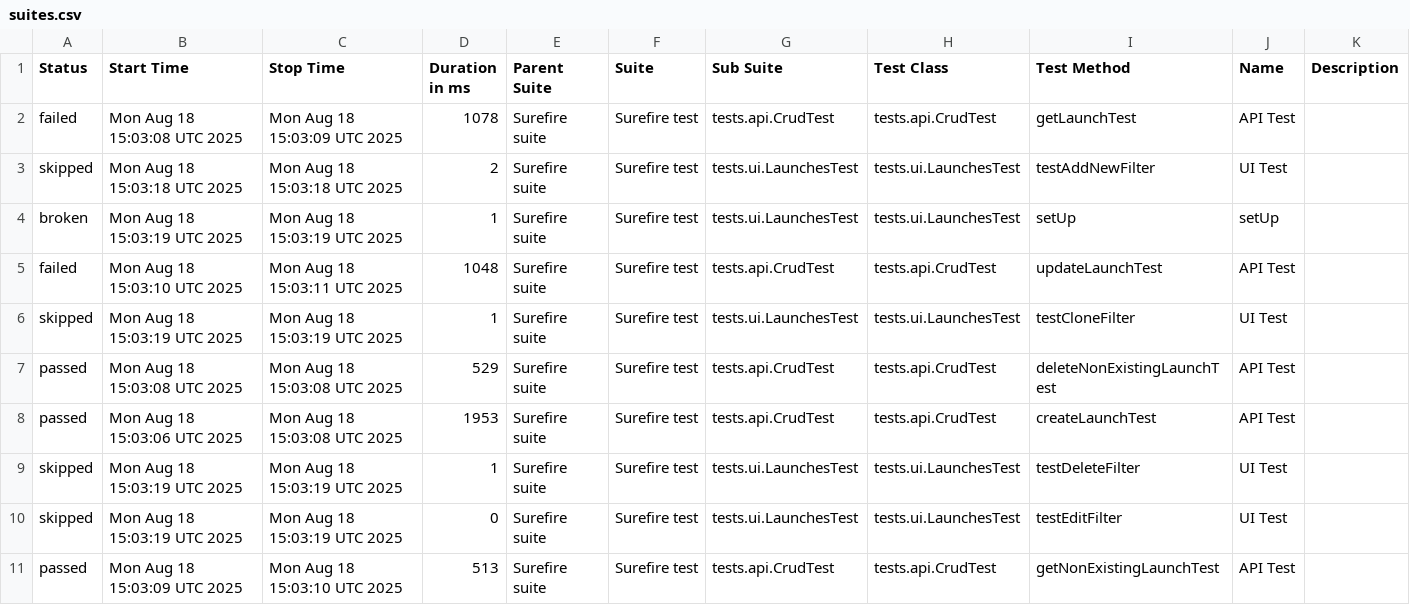
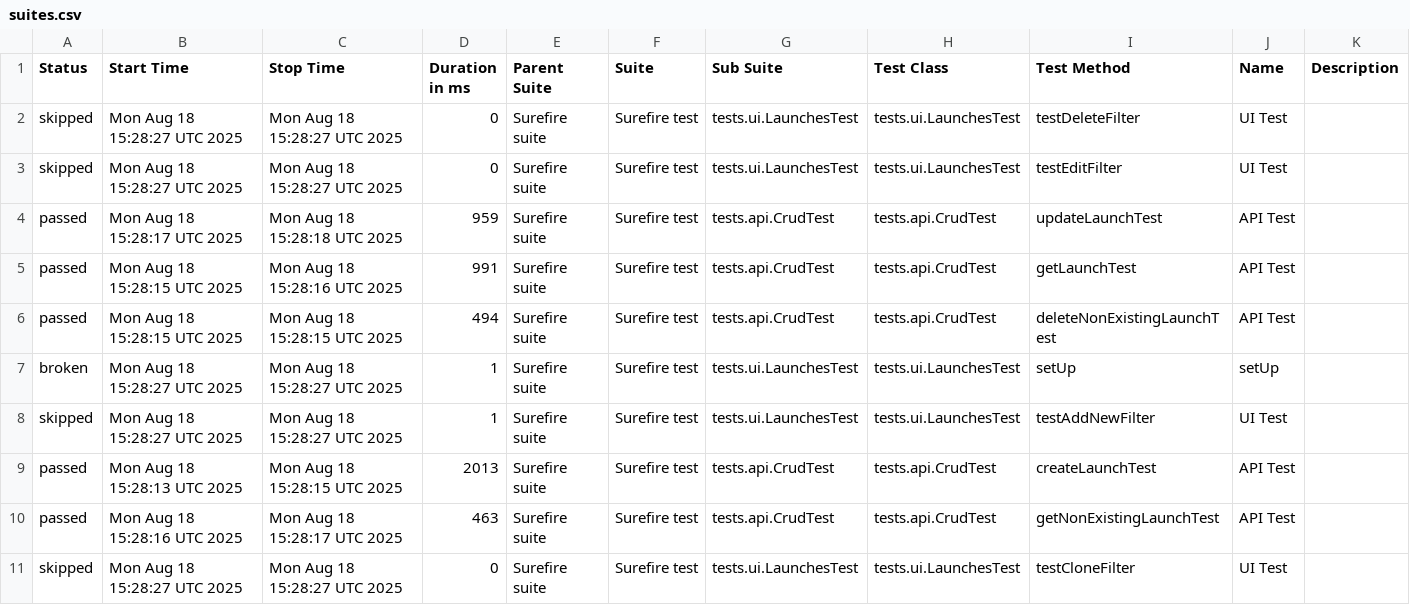
Before and after one commit to Solosnyuk/report-portal-Selenide-Test, a CSV file: data/suites.csv, drawn as a sheet.

```diff
--- a/data/suites.csv
+++ b/data/suites.csv
@@ -1,11 +1,11 @@
 "Status","Start Time","Stop Time","Duration in ms","Parent Suite","Suite","Sub Suite","Test Class","Test Method","Name","Description"
-"failed","Mon Aug 18 15:03:08 UTC 2025","Mon Aug 18 15:03:09 UTC 2025","1078","Surefire suite","Surefire test","tests.api.CrudTest","tests.api.CrudTest","getLaunchTest","API Test",""
-"skipped","Mon Aug 18 15:03:18 UTC 2025","Mon Aug 18 15:03:18 UTC 2025","2","Surefire suite","Surefire test","tests.ui.LaunchesTest","tests.ui.LaunchesTest","testAddNewFilter","UI Test",""
-"broken","Mon Aug 18 15:03:19 UTC 2025","Mon Aug 18 15:03:19 UTC 2025","1","Surefire suite","Surefire test","tests.ui.LaunchesTest","tests.ui.LaunchesTest","setUp","setUp",""
-"failed","Mon Aug 18 15:03:10 UTC 2025","Mon Aug 18 15:03:11 UTC 2025","1048","Surefire suite","Surefire test","tests.api.CrudTest","tests.api.CrudTest","updateLaunchTest","API Test",""
-"skipped","Mon Aug 18 15:03:19 UTC 2025","Mon Aug 18 15:03:19 UTC 2025","1","Surefire suite","Surefire test","tests.ui.LaunchesTest","tests.ui.LaunchesTest","testCloneFilter","UI Test",""
-"passed","Mon Aug 18 15:03:08 UTC 2025","Mon Aug 18 15:03:08 UTC 2025","529","Surefire suite","Surefire test","tests.api.CrudTest","tests.api.CrudTest","deleteNonExistingLaunchTest","API Test",""
-"passed","Mon Aug 18 15:03:06 UTC 2025","Mon Aug 18 15:03:08 UTC 2025","1953","Surefire suite","Surefire test","tests.api.CrudTest","tests.api.CrudTest","createLaunchTest","API Test",""
-"skipped","Mon Aug 18 15:03:19 UTC 2025","Mon Aug 18 15:03:19 UTC 2025","1","Surefire suite","Surefire test","tests.ui.LaunchesTest","tests.ui.LaunchesTest","testDeleteFilter","UI Test",""
-"skipped","Mon Aug 18 15:03:19 UTC 2025","Mon Aug 18 15:03:19 UTC 2025","0","Surefire suite","Surefire test","tests.ui.LaunchesTest","tests.ui.LaunchesTest","testEditFilter","UI Test",""
-"passed","Mon Aug 18 15:03:09 UTC 2025","Mon Aug 18 15:03:10 UTC 2025","513","Surefire suite","Surefire test","tests.api.CrudTest","tests.api.CrudTest","getNonExistingLaunchTest","API Test",""
+"skipped","Mon Aug 18 15:28:27 UTC 2025","Mon Aug 18 15:28:27 UTC 2025","0","Surefire suite","Surefire test","tests.ui.LaunchesTest","tests.ui.LaunchesTest","testDeleteFilter","UI Test",""
+"skipped","Mon Aug 18 15:28:27 UTC 2025","Mon Aug 18 15:28:27 UTC 2025","0","Surefire suite","Surefire test","tests.ui.LaunchesTest","tests.ui.LaunchesTest","testEditFilter","UI Test",""
+"passed","Mon Aug 18 15:28:17 UTC 2025","Mon Aug 18 15:28:18 UTC 2025","959","Surefire suite","Surefire test","tests.api.CrudTest","tests.api.CrudTest","updateLaunchTest","API Test",""
+"passed","Mon Aug 18 15:28:15 UTC 2025","Mon Aug 18 15:28:16 UTC 2025","991","Surefire suite","Surefire test","tests.api.CrudTest","tests.api.CrudTest","getLaunchTest","API Test",""
+"passed","Mon Aug 18 15:28:15 UTC 2025","Mon Aug 18 15:28:15 UTC 2025","494","Surefire suite","Surefire test","tests.api.CrudTest","tests.api.CrudTest","deleteNonExistingLaunchTest","API Test",""
+"broken","Mon Aug 18 15:28:27 UTC 2025","Mon Aug 18 15:28:27 UTC 2025","1","Surefire suite","Surefire test","tests.ui.LaunchesTest","tests.ui.LaunchesTest","setUp","setUp",""
+"skipped","Mon Aug 18 15:28:27 UTC 2025","Mon Aug 18 15:28:27 UTC 2025","1","Surefire suite","Surefire test","tests.ui.LaunchesTest","tests.ui.LaunchesTest","testAddNewFilter","UI Test",""
+"passed","Mon Aug 18 15:28:13 UTC 2025","Mon Aug 18 15:28:15 UTC 2025","2013","Surefire suite","Surefire test","tests.api.CrudTest","tests.api.CrudTest","createLaunchTest","API Test",""
+"passed","Mon Aug 18 15:28:16 UTC 2025","Mon Aug 18 15:28:17 UTC 2025","463","Surefire suite","Surefire test","tests.api.CrudTest","tests.api.CrudTest","getNonExistingLaunchTest","API Test",""
+"skipped","Mon Aug 18 15:28:27 UTC 2025","Mon Aug 18 15:28:27 UTC 2025","0","Surefire suite","Surefire test","tests.ui.LaunchesTest","tests.ui.LaunchesTest","testCloneFilter","UI Test",""
```
Also changed, not shown: data/behaviors.csv, 45 other files.
